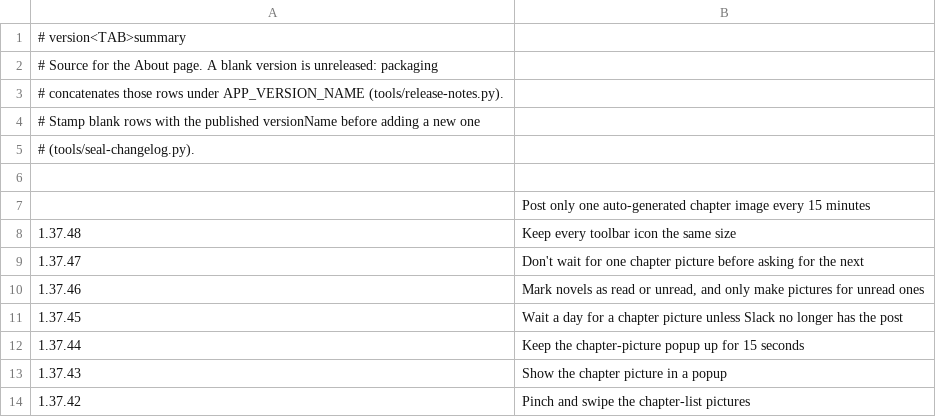
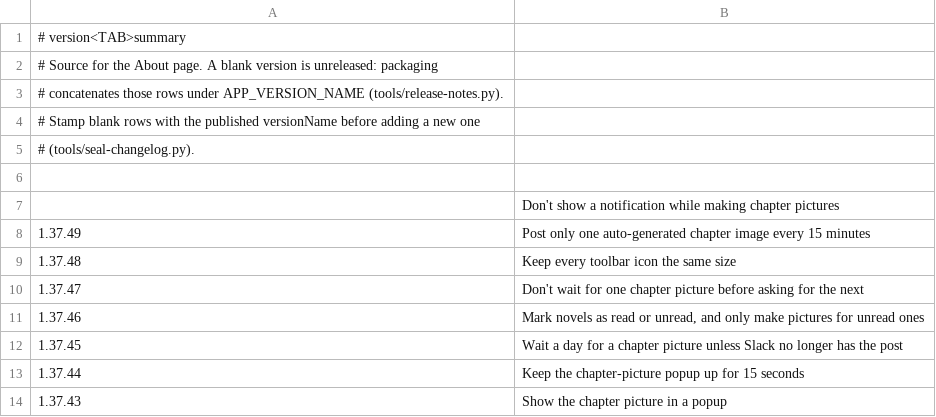
Before and after one commit to vtlinh/novels, a TSV file: android/changelog/notes.tsv, drawn as a sheet; only a part is shown; the shorter side is filled out with more unchanged rows.

```diff
--- a/android/changelog/notes.tsv
+++ b/android/changelog/notes.tsv
@@ -6,3 +6,4 @@
 
-	Post only one auto-generated chapter image every 15 minutes
+	Don't show a notification while making chapter pictures
+1.37.49	Post only one auto-generated chapter image every 15 minutes
 1.37.48	Keep every toolbar icon the same size
```
Also changed, not shown: 11 other files.
